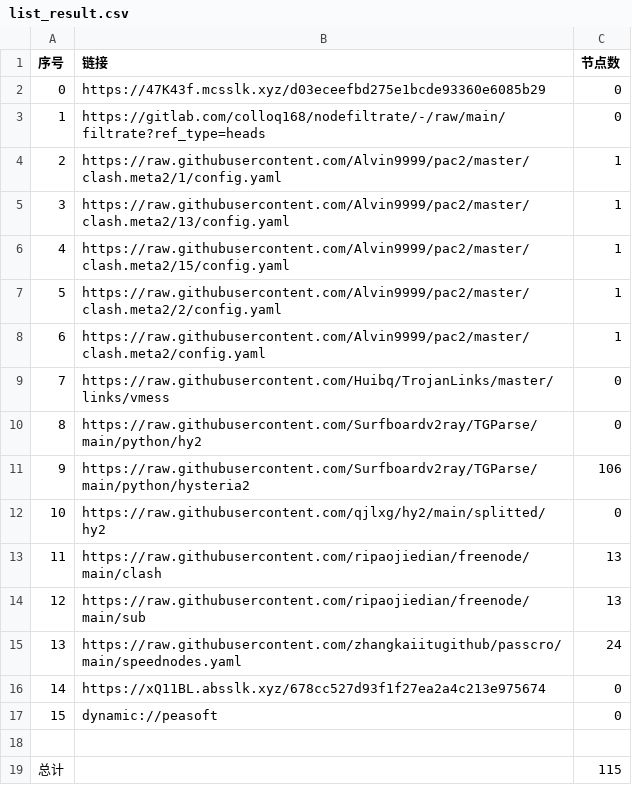
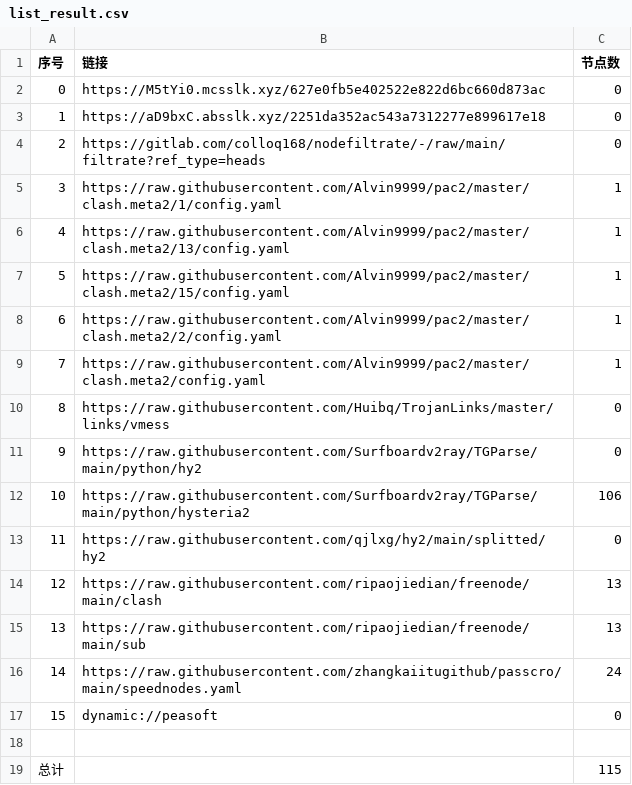
Before and after one commit to xihaoduo/AutoMergePublicNodes, a CSV file: list_result.csv, drawn as a sheet; removed rows and columns are numbered as before the commit, all else as after; the diff names each change by its address in the sheet, - before the commit and + after, or states it on an @@ line.

```diff
--- a/list_result.csv
+++ b/list_result.csv
-B2 (链接): https://47K43f.mcsslk.xyz/d03eceefbd275e1bcde93360e6085b29
+B2 (链接): https://M5tYi0.mcsslk.xyz/627e0fb5e402522e822d6bc660d873ac
+row 3: 1 | https://aD9bxC.absslk.xyz/2251da352ac543a7312277e899617e18 | 0
@@ column A (序号) renumbered between rows 4 and 16 @@
-row 16: 14 | https://xQ11BL.absslk.xyz/678cc527d93f1f27ea2a4c213e975674 | 0
```
Also changed, not shown: 22 other files.
